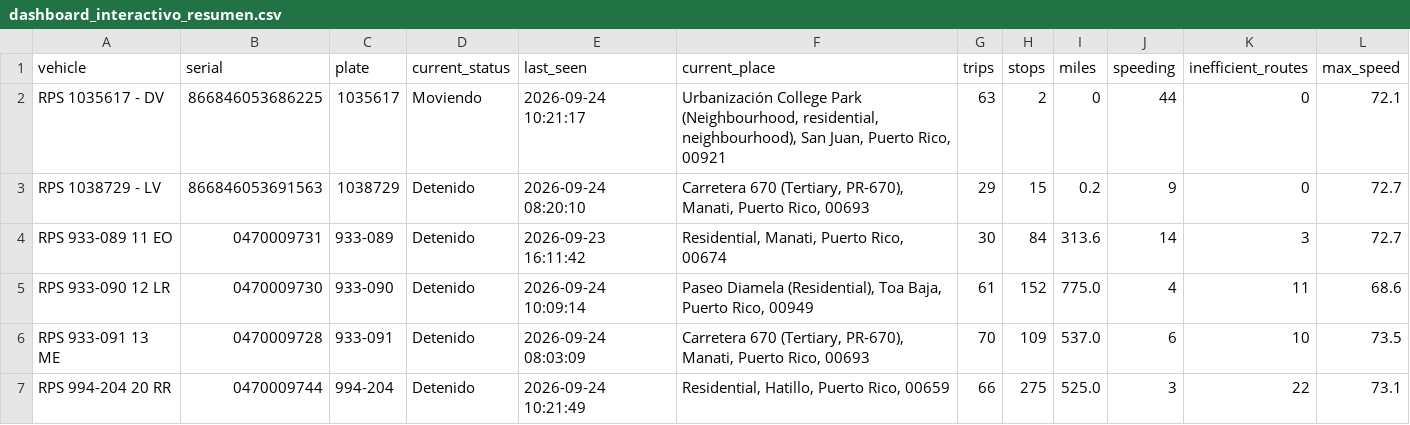
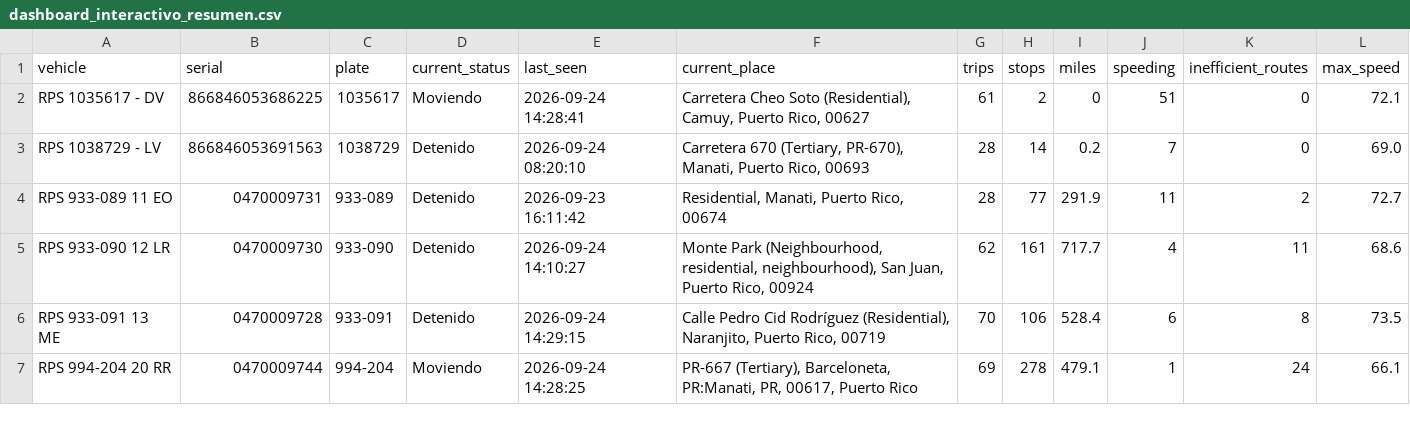
Before and after one commit to epac-hub/rps, a CSV file: dashboard_interactivo_resumen.csv, drawn as a sheet; only a part is shown; the diff covers the shown part only.

```diff
--- a/dashboard_interactivo_resumen.csv
+++ b/dashboard_interactivo_resumen.csv
@@ -1,7 +1,7 @@
 vehicle,serial,plate,current_status,last_seen,current_place,trips,stops,miles,speeding,inefficient_routes,max_speed
-RPS 1035617 - DV,866846053686225,1035617,Moviendo,2026-09-24 10:21:17,"Urbanización College Park (Neighbourhood, residential, neighbourhood), San Juan, Puerto Rico, 00921",63,2,0,44,0,72.1
-RPS 1038729 - LV,866846053691563,1038729,Detenido,2026-09-24 08:20:10,"Carretera 670 (Tertiary, PR-670), Manati, Puerto Rico, 00693",29,15,0.2,9,0,72.7
-RPS 933-089 11 EO,0470009731,933-089,Detenido,2026-09-23 16:11:42,"Residential, Manati, Puerto Rico, 00674",30,84,313.6,14,3,72.7
-RPS 933-090 12 LR,0470009730,933-090,Detenido,2026-09-24 10:09:14,"Paseo Diamela (Residential), Toa Baja, Puerto Rico, 00949",61,152,775.0,4,11,68.6
-RPS 933-091 13 ME,0470009728,933-091,Detenido,2026-09-24 08:03:09,"Carretera 670 (Tertiary, PR-670), Manati, Puerto Rico, 00693",70,109,537.0,6,10,73.5
-RPS 994-204 20 RR,0470009744,994-204,Detenido,2026-09-24 10:21:49,"Residential, Hatillo, Puerto Rico, 00659",66,275,525.0,3,22,73.1
+RPS 1035617 - DV,866846053686225,1035617,Moviendo,2026-09-24 14:28:41,"Carretera Cheo Soto (Residential), Camuy, Puerto Rico, 00627",61,2,0,51,0,72.1
+RPS 1038729 - LV,866846053691563,1038729,Detenido,2026-09-24 08:20:10,"Carretera 670 (Tertiary, PR-670), Manati, Puerto Rico, 00693",28,14,0.2,7,0,69.0
+RPS 933-089 11 EO,0470009731,933-089,Detenido,2026-09-23 16:11:42,"Residential, Manati, Puerto Rico, 00674",28,77,291.9,11,2,72.7
+RPS 933-090 12 LR,0470009730,933-090,Detenido,2026-09-24 14:10:27,"Monte Park (Neighbourhood, residential, neighbourhood), San Juan, Puerto Rico, 00924",62,161,717.7,4,11,68.6
+RPS 933-091 13 ME,0470009728,933-091,Detenido,2026-09-24 14:29:15,"Calle Pedro Cid Rodríguez (Residential), Naranjito, Puerto Rico, 00719",70,106,528.4,6,8,73.5
+RPS 994-204 20 RR,0470009744,994-204,Moviendo,2026-09-24 14:28:25,"PR-667 (Tertiary), Barceloneta, PR:Manati, PR, 00617, Puerto Rico",69,278,479.1,1,24,66.1
```
Also changed, not shown: 20 edited cells elsewhere in this file, dashboard_interactivo_rutas.csv, 2 other files.
